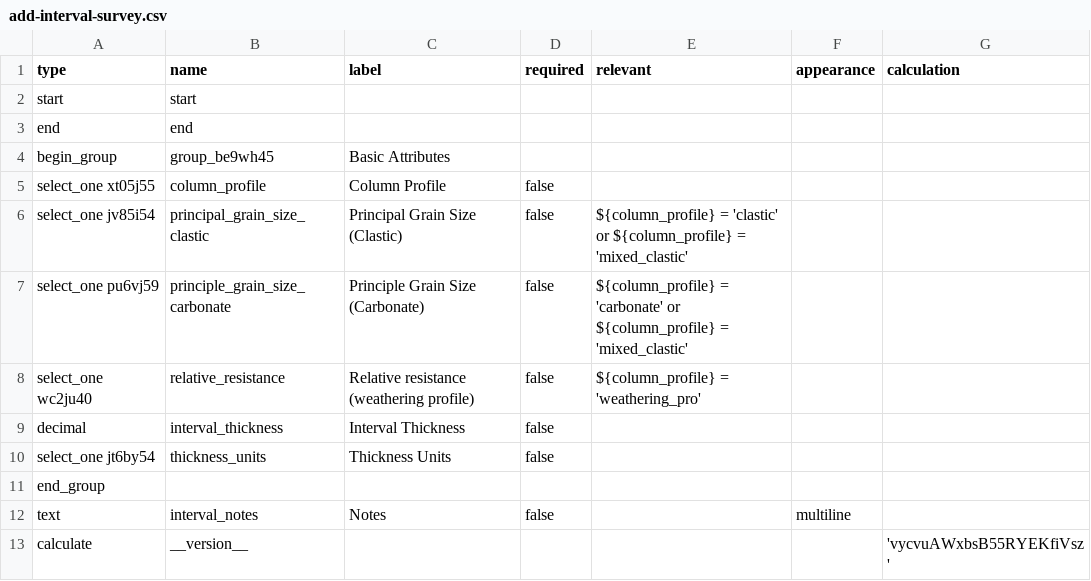
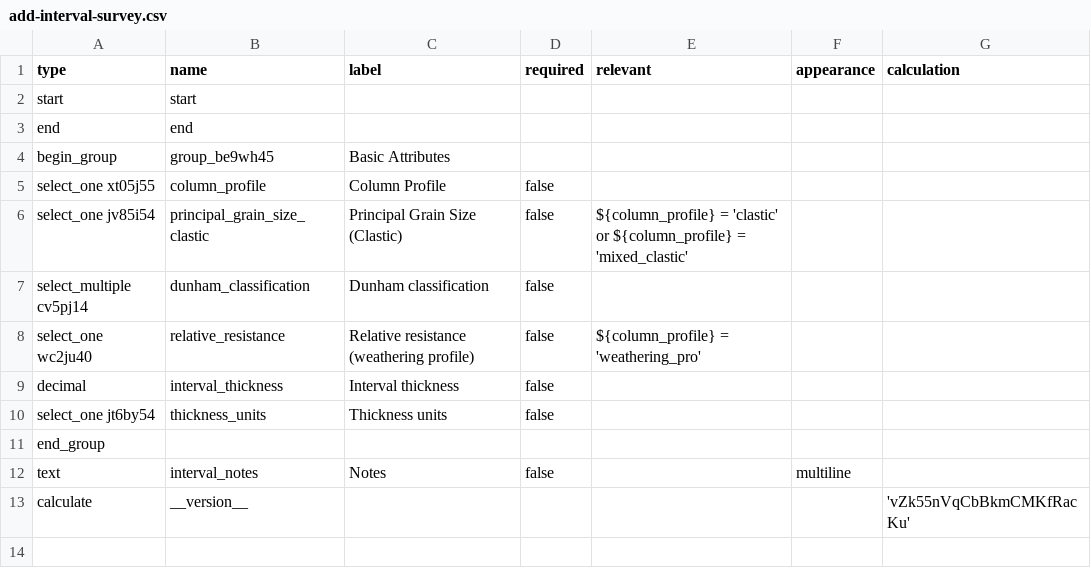
Before and after one commit to StraboSpot/strabo-mobile, a CSV file: www/app/data-models/sed/add-interval-survey.csv, drawn as a sheet.

```diff
--- a/www/app/data-models/sed/add-interval-survey.csv
+++ b/www/app/data-models/sed/add-interval-survey.csv
@@ -6,8 +6,8 @@ select_one xt05j55,column_profile,Column Profile,false,,,
 select_one jv85i54,principal_grain_size_clastic,Principal Grain Size (Clastic),false,${column_profile} = 'clastic' or ${column_profile} = 'mixed_clastic',,
-select_one pu6vj59,principle_grain_size_carbonate,Principle Grain Size (Carbonate),false,${column_profile} = 'carbonate' or ${column_profile} = 'mixed_clastic',,
+select_multiple cv5pj14,dunham_classification,Dunham  classification,false,,,
 select_one wc2ju40,relative_resistance,Relative resistance (weathering profile),false,${column_profile} = 'weathering_pro',,
-decimal,interval_thickness,Interval Thickness,false,,,
-select_one jt6by54,thickness_units,Thickness Units,false,,,
+decimal,interval_thickness,Interval thickness,false,,,
+select_one jt6by54,thickness_units,Thickness units,false,,,
 end_group,,,,,,
 text,interval_notes,Notes,false,,multiline,
-calculate,__version__,,,,,'vycvuAWxbsB55RYEKfiVsz'
+calculate,__version__,,,,,'vZk55nVqCbBkmCMKfRacKu'
```
Also changed, not shown: www/app/data-models/project_preferences-survey.csv, www/app/data-models/sed/add-interval-choices.csv, 24 other files.
